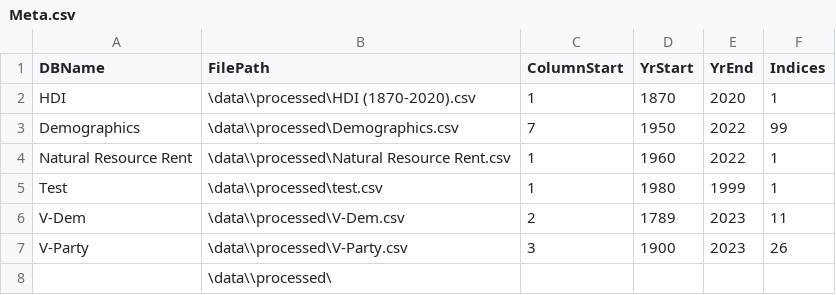
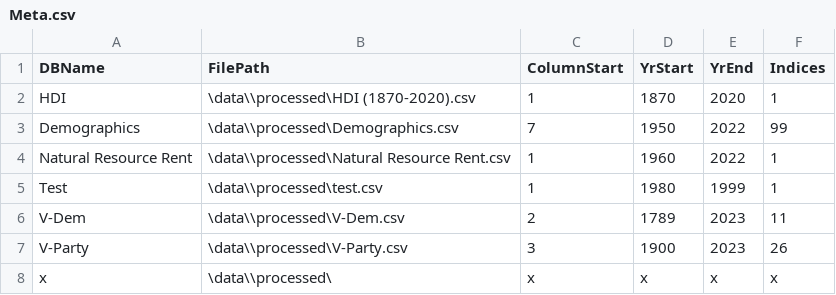
Before and after one commit to DylanHarrison1/Geopolitics-ML-model, a CSV file: data/processed/Meta.csv, drawn as a sheet.

```diff
--- a/data/processed/Meta.csv
+++ b/data/processed/Meta.csv
@@ -7,2 +7,2 @@ V-Dem,\data\\processed\V-Dem.csv,2,1789,2023,11
 V-Party,\data\\processed\V-Party.csv,3,1900,2023,26
-,\data\\processed\,,,,
+x,\data\\processed\,x,x,x,x
```
Also changed, not shown: 1 other file.
